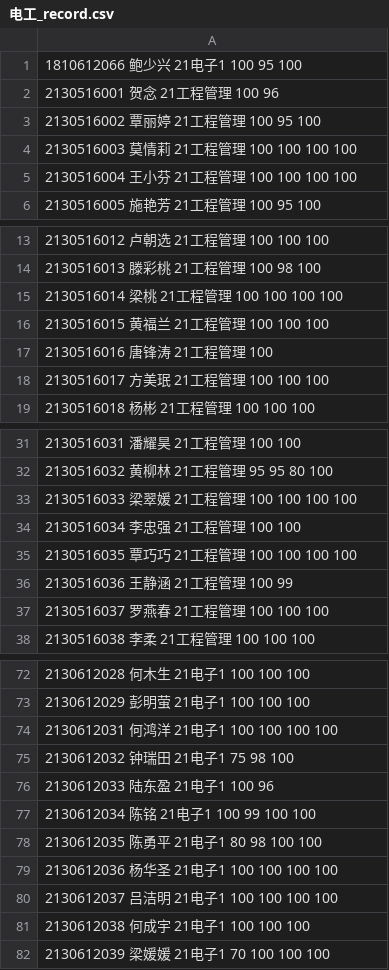
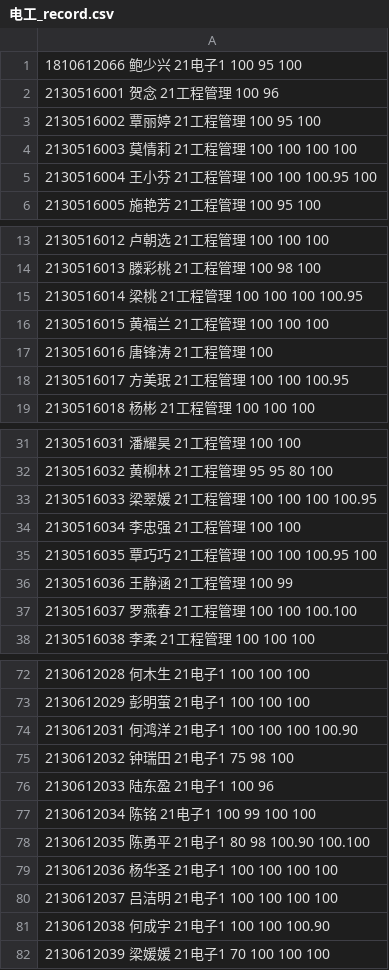
Before and after one commit to wangliang1989/2022spring, a CSV file: homework/电工_record.csv, drawn as a sheet; only a part is shown, gaps mark what is left out; the diff covers the shown part only.

```diff
--- a/homework/电工_record.csv
+++ b/homework/电工_record.csv
@@ -4,3 +4,3 @@
 2130516003 莫情莉 21工程管理 100 100 100 100
-2130516004 王小芬 21工程管理 100 100 100 100
+2130516004 王小芬 21工程管理 100 100 100.95 100
 2130516005 施艳芳 21工程管理 100 95 100
@@ -14,6 +14,6 @@
 2130516013 滕彩桃 21工程管理 100 98 100
-2130516014 梁桃 21工程管理 100 100 100 100
+2130516014 梁桃 21工程管理 100 100 100 100.95
 2130516015 黄福兰 21工程管理 100 100 100
 2130516016 唐锋涛 21工程管理 100
-2130516017 方美珉 21工程管理 100 100 100
+2130516017 方美珉 21工程管理 100 100 100.95
 2130516018 杨彬 21工程管理 100 100 100
@@ -32,7 +32,7 @@
 2130516032 黄柳林 21工程管理 95 95 80 100
-2130516033 梁翠媛 21工程管理 100 100 100 100
+2130516033 梁翠媛 21工程管理 100 100 100 100.95
 2130516034 李忠强 21工程管理 100 100
-2130516035 覃巧巧 21工程管理 100 100 100 100
+2130516035 覃巧巧 21工程管理 100 100 100.95 100
 2130516036 王静涵 21工程管理 100 99
-2130516037 罗燕春 21工程管理 100 100 100
+2130516037 罗燕春 21工程管理 100 100 100.100
 2130516038 李柔 21工程管理 100 100 100
@@ -73,3 +73,3 @@
 2130612029 彭明萤 21电子1 100 100 100
-2130612031 何鸿洋 21电子1 100 100 100 100
+2130612031 何鸿洋 21电子1 100 100 100 100.90
 2130612032 钟瑞田 21电子1 75 98 100
@@ -77,6 +77,6 @@
 2130612034 陈铭 21电子1 100 99 100 100
-2130612035 陈勇平 21电子1 80 98 100 100
+2130612035 陈勇平 21电子1 80 98 100.90 100.100
 2130612036 杨华圣 21电子1 100 100 100 100
 2130612037 吕洁明 21电子1 100 100 100 100
-2130612038 何成宇 21电子1 100 100 100
+2130612038 何成宇 21电子1 100 100 100.90
 2130612039 梁媛媛 21电子1 70 100 100 100
```
Also changed, not shown: 3 edited cells elsewhere in this file, homework/制造_record.csv, homework/应电_record.csv, 9 other files.
